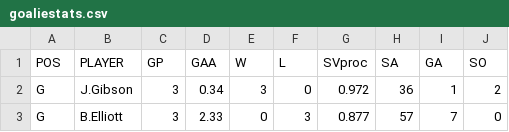
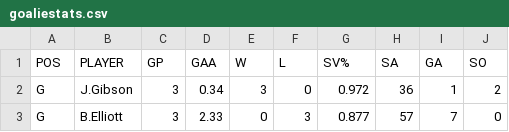
Before and after one commit to backmanification/birdroadscup, a CSV file: 2017/static/games/R1/G3/goaliestats.csv, drawn as a sheet; the diff names each change by its address in the sheet, - before the commit and + after, or states it on an @@ line.

```diff
--- a/2017/static/games/R1/G3/goaliestats.csv
+++ b/2017/static/games/R1/G3/goaliestats.csv
-G1: SVproc
+G1: SV%
```
Also changed, not shown: 2017/static/games/R1/G5/goaliestats.csv, 2017/static/games/games.csv, 13 other files.
